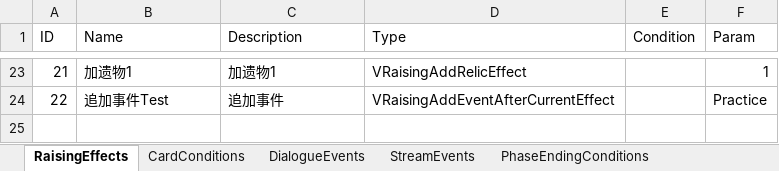
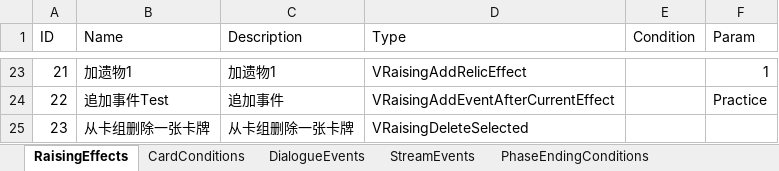
Before and after one commit to MHProtein/VTuberSim, an Excel workbook: Assets/StreamingAssets/Configurations/Raising.xlsx, sheet RaisingEffects, drawn as a sheet; only a part is shown, gaps mark what is left out; values as stored, in another font and other column widths than the file's, no borders; the diff names each change by its address in the sheet, - before the commit and + after, or states it on an @@ line.

```diff
--- a/Assets/StreamingAssets/Configurations/Raising.xlsx (sheet RaisingEffects)
+++ b/Assets/StreamingAssets/Configurations/Raising.xlsx (sheet RaisingEffects)
+row 25: 23 | 从卡组删除一张卡牌 | 从卡组删除一张卡牌 | VRaisingDeleteSelected
```
Also changed, not shown: sheet DialogueEvents, 3 other files.
